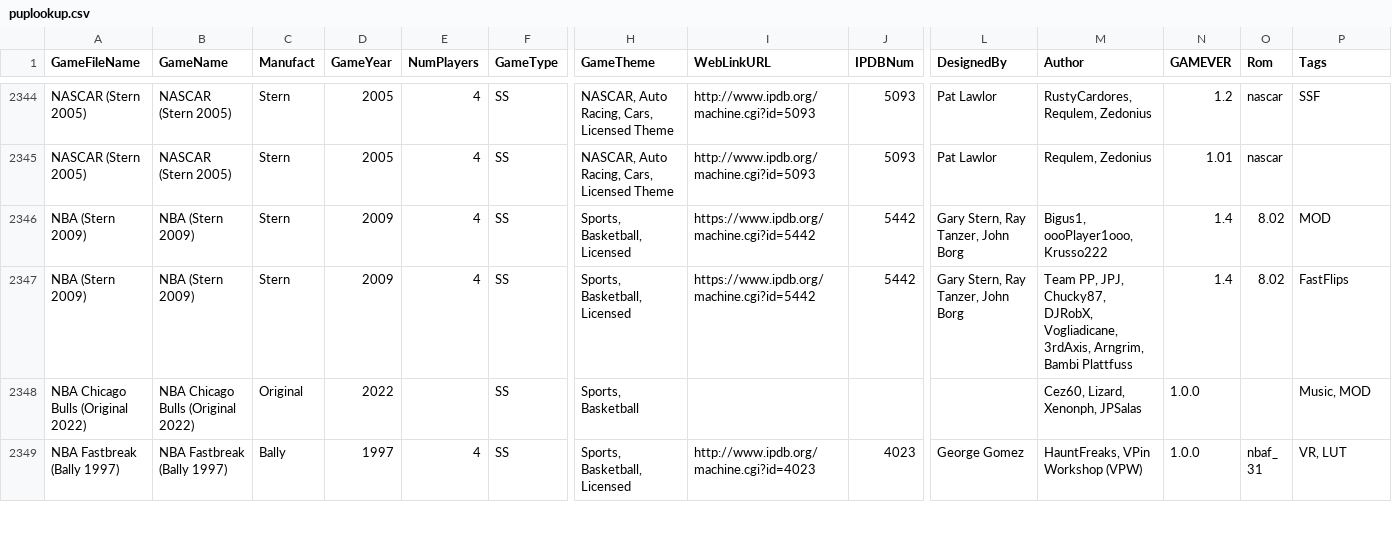
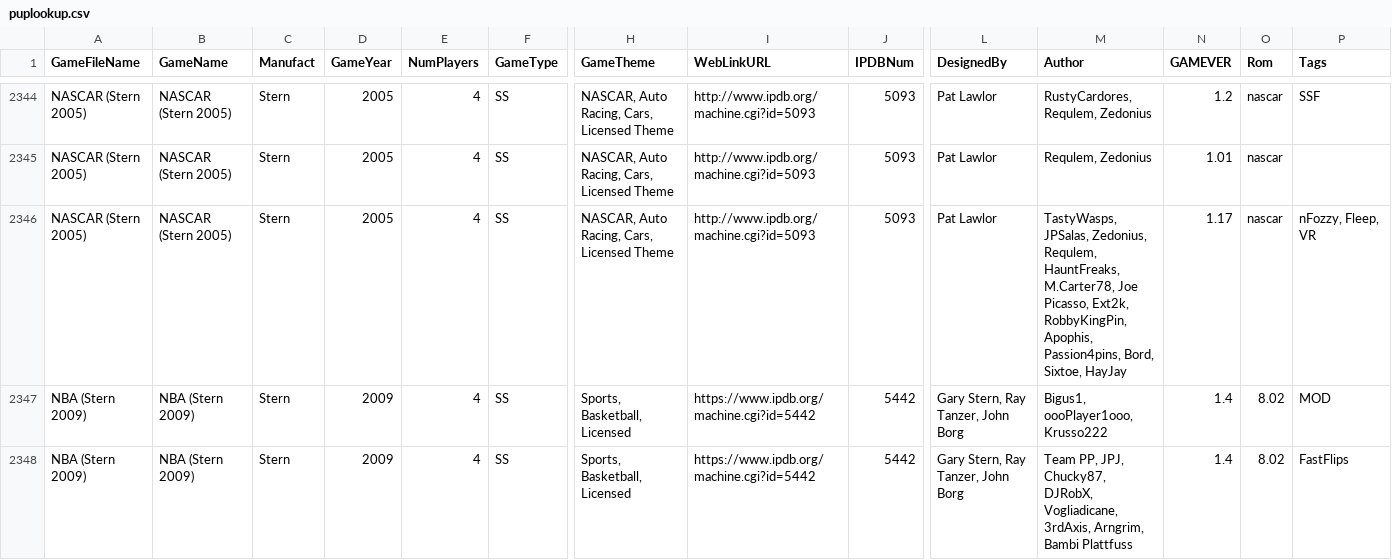
Before and after one commit to VirtualPinballSpreadsheet/vps-db, a CSV file: db/puplookup.csv, drawn as a sheet; only a part is shown, gaps mark what is left out; the shorter side is filled out with more unchanged rows; rows hold the shown columns only; the diff names each change by its address in the sheet, - before the commit and + after, or states it on an @@ line.

Commit message:
UPDATE DB: (f9a3c88) GAME:7RLpkFAp - Updated NASCAR

```diff
--- a/db/puplookup.csv
+++ b/db/puplookup.csv
+row 2346: NASCAR (Stern 2005) | NASCAR (Stern 2005) | Stern | 2005 | 4 | SS | NASCAR, Auto Racing, Cars, Licensed Theme | http://www.ipdb.org/machine.cgi?id=5093 | 5093 | Pat Lawlor | TastyWasps, JPSalas, Zedonius, Requlem, HauntFreaks, M.Carter78, Joe Picasso, Ext2k, RobbyKingPin, Apophis, Passion4pins, Bord, Sixtoe, HayJay | 1.17 | nascar | nFozzy, Fleep, VR
```
Also changed, not shown: 1 other file.
